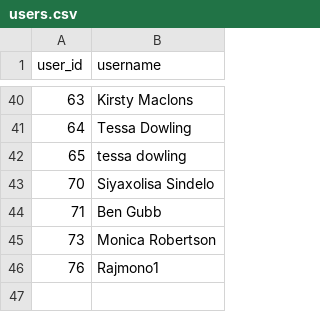
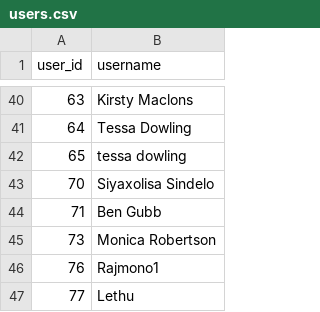
Before and after one commit to IsiXhosa-click/database, a CSV file: users.csv, drawn as a sheet; only a part is shown, gaps mark what is left out; the diff names each change by its address in the sheet, - before the commit and + after, or states it on an @@ line.

Commit message:
Daily backup for 2024-11-11 > > on-behalf-of: @IsiXhosa-click <restiosondev@gmail.com>

```diff
--- a/users.csv
+++ b/users.csv
+row 47: 77 | Lethu
```
